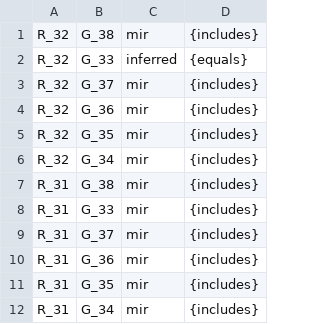
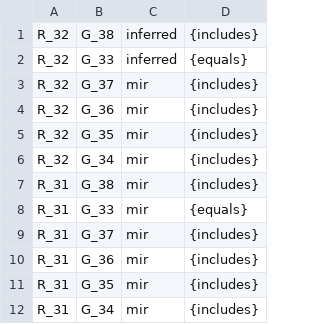
Before and after one commit to EulerProject/EulerX, a CSV file: example/output/RAB_Godfrey/RAB_Godfrey_mir.csv, drawn as a sheet.

```diff
--- a/example/output/RAB_Godfrey/RAB_Godfrey_mir.csv
+++ b/example/output/RAB_Godfrey/RAB_Godfrey_mir.csv
@@ -1,2 +1,2 @@
-R_32,G_38,mir,{includes}
+R_32,G_38,inferred,{includes}
 R_32,G_33,inferred,{equals}
@@ -7,3 +7,3 @@ R_32,G_34,mir,{includes}
 R_31,G_38,mir,{includes}
-R_31,G_33,mir,{includes}
+R_31,G_33,mir,{equals}
 R_31,G_37,mir,{includes}
```
Also changed, not shown: 5 other files.
